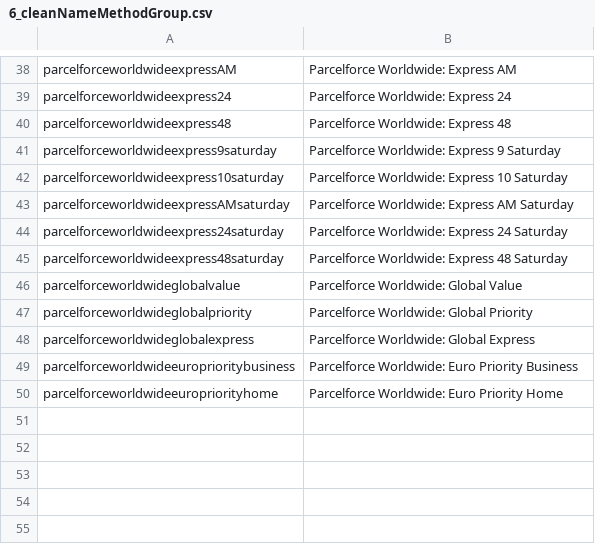
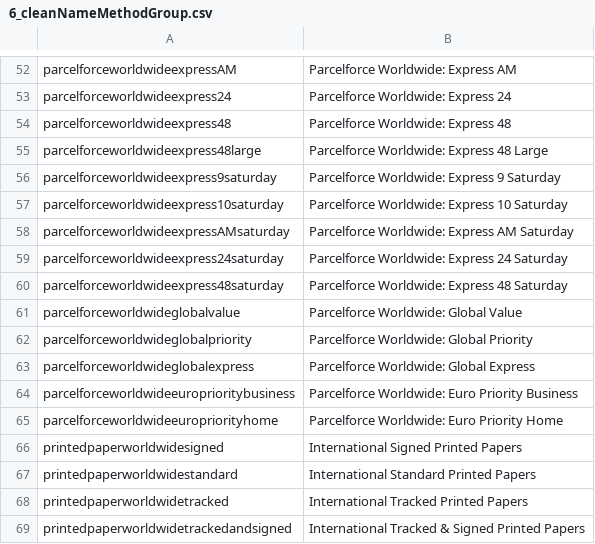
Before and after one commit to wsenjer/royalmail-woocommerce-shipping-calculator, a CSV file: includes/royalmail/data/6_cleanNameMethodGroup.csv, drawn as a sheet; only a part is shown, gaps mark what is left out; the diff covers the shown part only.

```diff
--- a/includes/royalmail/data/6_cleanNameMethodGroup.csv
+++ b/includes/royalmail/data/6_cleanNameMethodGroup.csv
@@ -40,2 +54,3 @@
 "parcelforceworldwideexpress48","Parcelforce Worldwide: Express 48"
+"parcelforceworldwideexpress48large","Parcelforce Worldwide: Express 48 Large"
 "parcelforceworldwideexpress9saturday","Parcelforce Worldwide: Express 9 Saturday"
@@ -50 +65,5 @@
 "parcelforceworldwideeuropriorityhome", "Parcelforce Worldwide: Euro Priority Home"
+"printedpaperworldwidesigned", "International Signed Printed Papers"
+"printedpaperworldwidestandard", "International Standard Printed Papers"
+"printedpaperworldwidetracked", "International Tracked Printed Papers"
+"printedpaperworldwidetrackedandsigned", "International Tracked & Signed Printed Papers"
```
Also changed, not shown: 14 added rows and 6 edited cells elsewhere in this file, includes/royalmail/data/1_countryToZone.csv, 4 other files.
